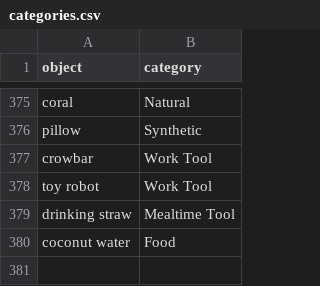
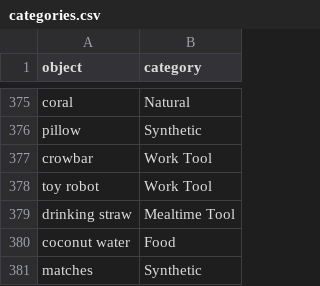
Before and after one commit to kennedycasey/daylong-object-ids, a CSV file: data/manual-checks/categories.csv, drawn as a sheet; only a part is shown, gaps mark what is left out; the diff names each change by its address in the sheet, - before the commit and + after, or states it on an @@ line.

```diff
--- a/data/manual-checks/categories.csv
+++ b/data/manual-checks/categories.csv
+row 381: matches | Synthetic
```
Also changed, not shown: data/manual-checks/corrections.csv, data/manual-checks/labels.csv, 2 other files.
